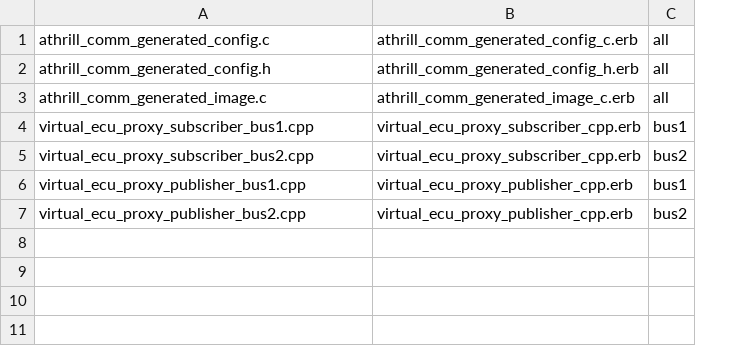
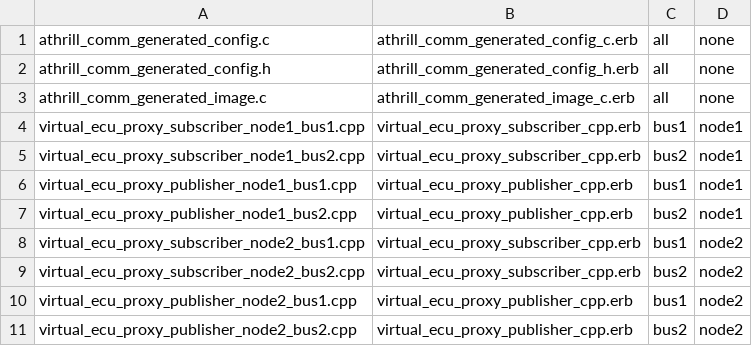
Before and after one commit to tmori/athrill, a CSV file: tools/ros/library/generator/template.csv, drawn as a sheet; the diff names each change by its address in the sheet, - before the commit and + after, or states it on an @@ line.

Commit message:
add ros node attribute

```diff
--- a/tools/ros/library/generator/template.csv
+++ b/tools/ros/library/generator/template.csv
+column D, rows 1-7: none | none | none | node1 | node1 | node1 | node1
-A4: virtual_ecu_proxy_subscriber_bus1.cpp
+A4: virtual_ecu_proxy_subscriber_node1_bus1.cpp
-A5: virtual_ecu_proxy_subscriber_bus2.cpp
+A5: virtual_ecu_proxy_subscriber_node1_bus2.cpp
-A6: virtual_ecu_proxy_publisher_bus1.cpp
+A6: virtual_ecu_proxy_publisher_node1_bus1.cpp
-A7: virtual_ecu_proxy_publisher_bus2.cpp
+A7: virtual_ecu_proxy_publisher_node1_bus2.cpp
+row 8: virtual_ecu_proxy_subscriber_node2_bus1.cpp | virtual_ecu_proxy_subscriber_cpp.erb | bus1 | node2
+row 9: virtual_ecu_proxy_subscriber_node2_bus2.cpp | virtual_ecu_proxy_subscriber_cpp.erb | bus2 | node2
+row 10: virtual_ecu_proxy_publisher_node2_bus1.cpp | virtual_ecu_proxy_publisher_cpp.erb | bus1 | node2
+row 11: virtual_ecu_proxy_publisher_node2_bus2.cpp | virtual_ecu_proxy_publisher_cpp.erb | bus2 | node2
```
Also changed, not shown: 15 other files.
